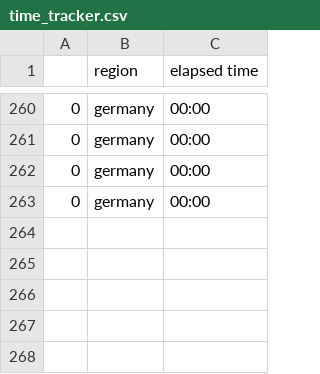
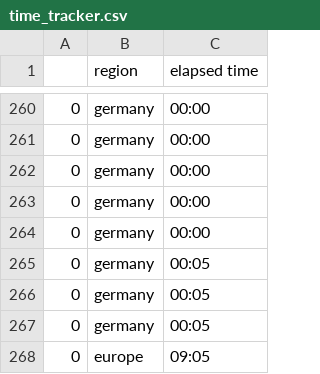
Before and after one commit to Hitchwiki/hitchmap-data, a CSV file: visualization/predictors/logging/time_tracker.csv, drawn as a sheet; only a part is shown, gaps mark what is left out; the diff names each change by its address in the sheet, - before the commit and + after, or states it on an @@ line.

```diff
--- a/visualization/predictors/logging/time_tracker.csv
+++ b/visualization/predictors/logging/time_tracker.csv
+row 264: 0 | germany | 00:00
+row 265: 0 | germany | 00:05
+row 266: 0 | germany | 00:05
+row 267: 0 | germany | 00:05
+row 268: 0 | europe | 09:05
```
Also changed, not shown: 7 other files.
